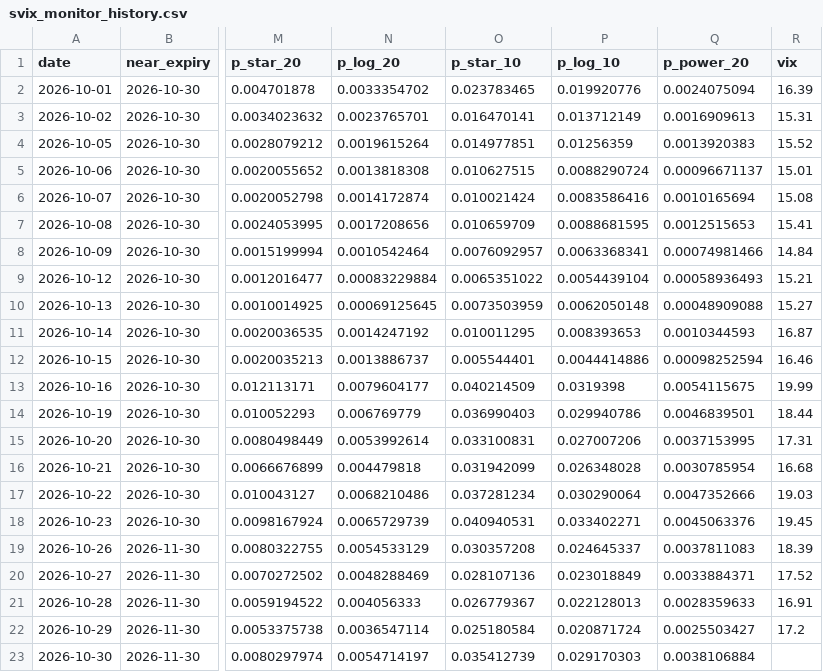
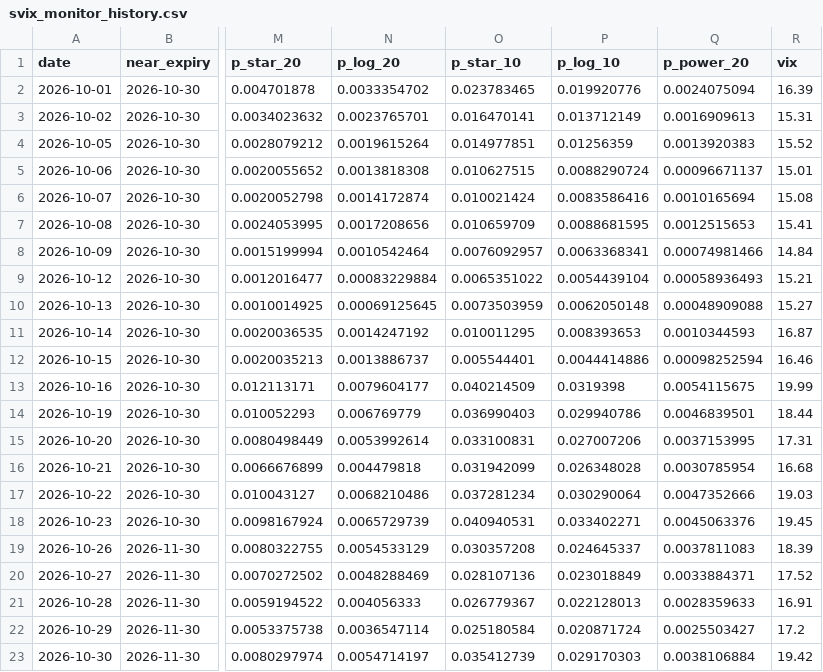
Before and after one commit to zhenqili2004/svix-crash-monitor, a CSV file: svix_monitor_history.csv, drawn as a sheet; only a part is shown, gaps mark what is left out; the diff names each change by its address in the sheet, - before the commit and + after, or states it on an @@ line.

```diff
--- a/svix_monitor_history.csv
+++ b/svix_monitor_history.csv
-R23 (vix): (empty)
+R23 (vix): 19.42
```
